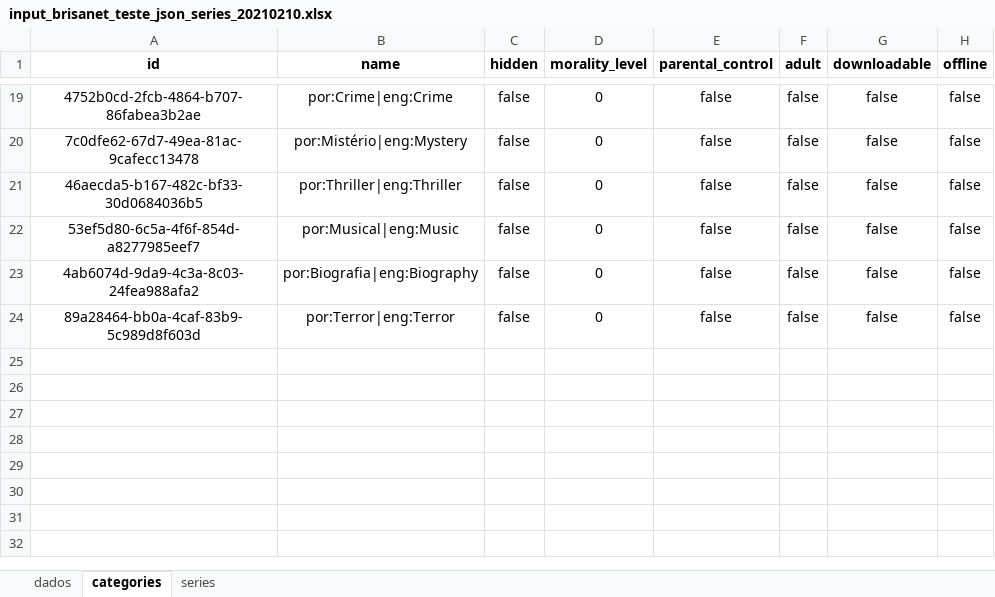
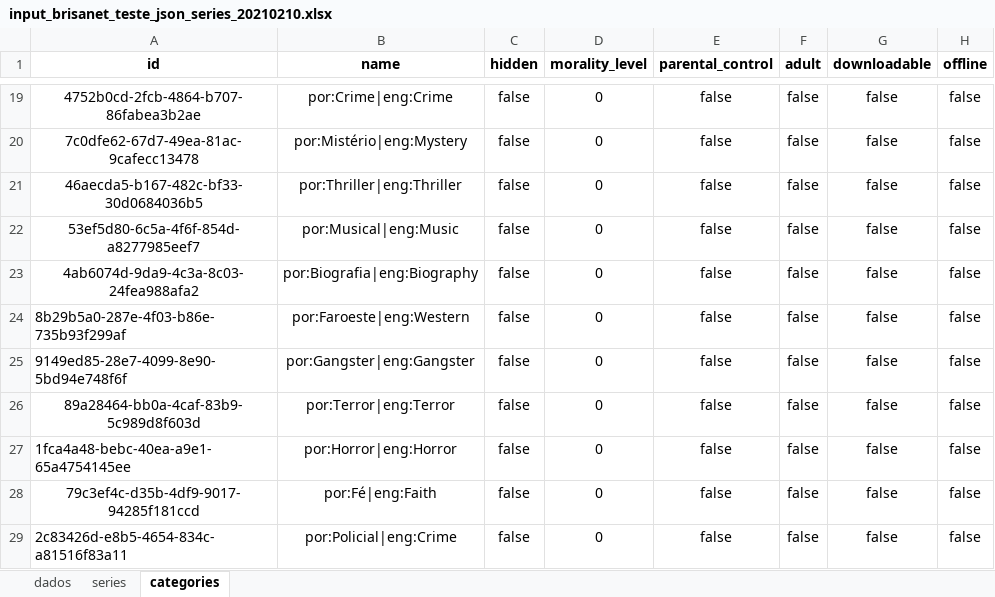
Before and after one commit to maurocastanho/go_nirvana, an Excel workbook: xls2xml/tests_box/input_brisanet_teste_json_series_20210210.xlsx, sheet categories, drawn as a sheet; only a part is shown, gaps mark what is left out; values as stored, in another font and other column widths than the file's, no borders; the diff names each change by its address in the sheet, - before the commit and + after, or states it on an @@ line.

```diff
--- a/xls2xml/tests_box/input_brisanet_teste_json_series_20210210.xlsx (sheet categories)
+++ b/xls2xml/tests_box/input_brisanet_teste_json_series_20210210.xlsx (sheet categories)
@@ sheet tab order changed: dados | series | categories @@
+row 24: 8b29b5a0-287e-4f03-b86e-735b93f299af | por:Faroeste|eng:Western | false | 0 | false | false | false | false
+row 25: 9149ed85-28e7-4099-8e90-5bd94e748f6f | por:Gangster|eng:Gangster | false | 0 | false | false | false | false
+row 27: 1fca4a48-bebc-40ea-a9e1-65a4754145ee | por:Horror|eng:Horror | false | 0 | false | false | false | false
+row 28: 79c3ef4c-d35b-4df9-9017-94285f181ccd | por:Fé|eng:Faith | false | 0 | false | false | false | false
+row 29: 2c83426d-e8b5-4654-834c-a81516f83a11 | por:Policial|eng:Crime | false | 0 | false | false | false | false
```
Also changed, not shown: sheet dados, sheet series, 12 other files.
